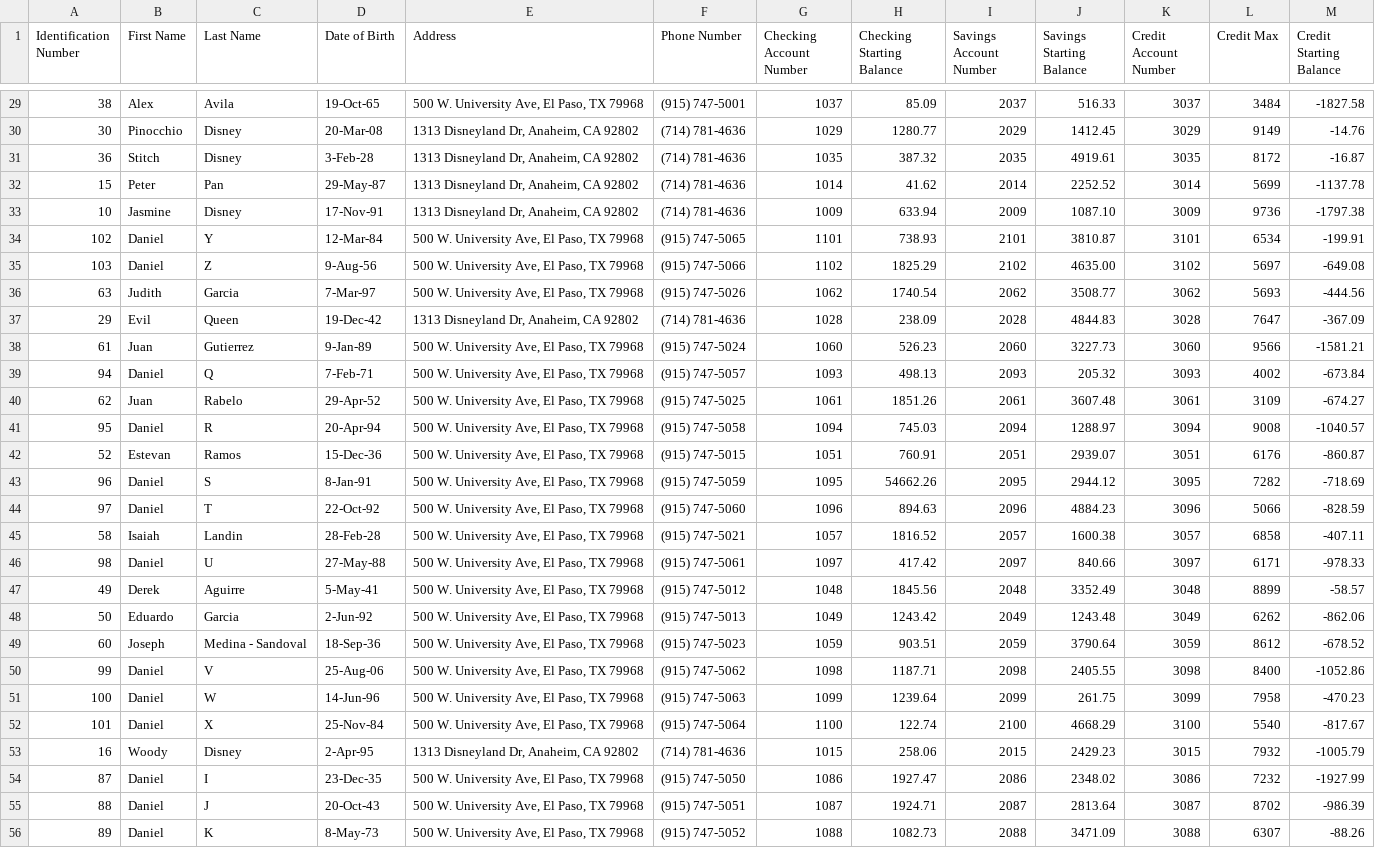
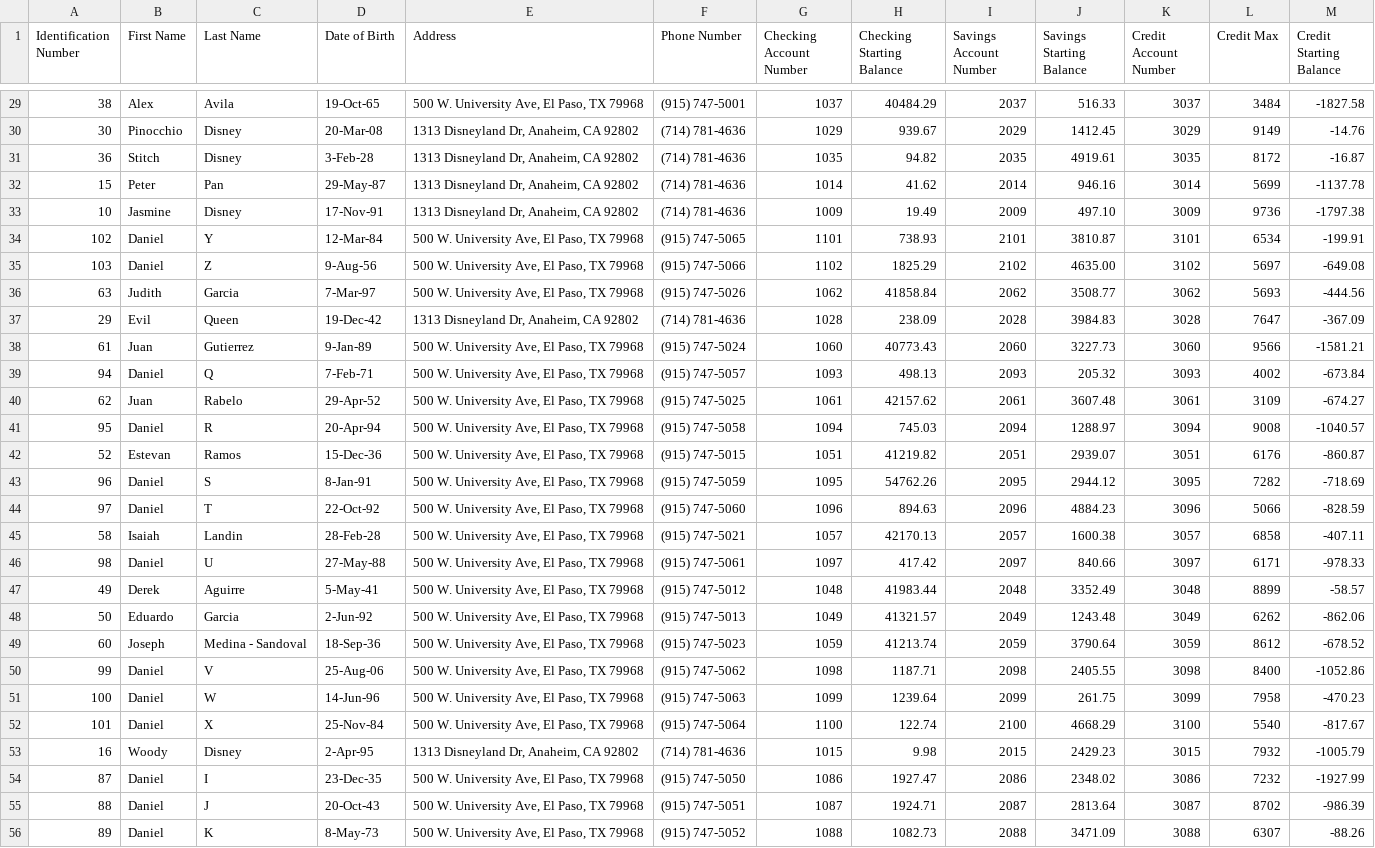
Before and after one commit to danielcfuentes/RETRY_part2_bank_system, a CSV file: CS 3331 - Bank Users.csv, drawn as a sheet; only a part is shown, gaps mark what is left out; the diff covers the shown part only.

```diff
--- a/CS 3331 - Bank Users.csv
+++ b/CS 3331 - Bank Users.csv
@@ -29,22 +29,22 @@ Identification Number,First Name,Last Name,Date of Birth,Address,Phone Number,Ch
-38,Alex,Avila,19-Oct-65,"500 W. University Ave, El Paso, TX 79968",(915) 747-5001,1037,85.09,2037,516.33,3037,3484,-1827.58
-30,Pinocchio,Disney,20-Mar-08,"1313 Disneyland Dr, Anaheim, CA 92802",(714) 781-4636,1029,1280.77,2029,1412.45,3029,9149,-14.76
-36,Stitch,Disney,3-Feb-28,"1313 Disneyland Dr, Anaheim, CA 92802",(714) 781-4636,1035,387.32,2035,4919.61,3035,8172,-16.87
-15,Peter,Pan,29-May-87,"1313 Disneyland Dr, Anaheim, CA 92802",(714) 781-4636,1014,41.62,2014,2252.52,3014,5699,-1137.78
-10,Jasmine,Disney,17-Nov-91,"1313 Disneyland Dr, Anaheim, CA 92802",(714) 781-4636,1009,633.94,2009,1087.10,3009,9736,-1797.38
+38,Alex,Avila,19-Oct-65,"500 W. University Ave, El Paso, TX 79968",(915) 747-5001,1037,40484.29,2037,516.33,3037,3484,-1827.58
+30,Pinocchio,Disney,20-Mar-08,"1313 Disneyland Dr, Anaheim, CA 92802",(714) 781-4636,1029,939.67,2029,1412.45,3029,9149,-14.76
+36,Stitch,Disney,3-Feb-28,"1313 Disneyland Dr, Anaheim, CA 92802",(714) 781-4636,1035,94.82,2035,4919.61,3035,8172,-16.87
+15,Peter,Pan,29-May-87,"1313 Disneyland Dr, Anaheim, CA 92802",(714) 781-4636,1014,41.62,2014,946.16,3014,5699,-1137.78
+10,Jasmine,Disney,17-Nov-91,"1313 Disneyland Dr, Anaheim, CA 92802",(714) 781-4636,1009,19.49,2009,497.10,3009,9736,-1797.38
 102,Daniel,Y,12-Mar-84,"500 W. University Ave, El Paso, TX 79968",(915) 747-5065,1101,738.93,2101,3810.87,3101,6534,-199.91
 103,Daniel,Z,9-Aug-56,"500 W. University Ave, El Paso, TX 79968",(915) 747-5066,1102,1825.29,2102,4635.00,3102,5697,-649.08
-63,Judith,Garcia,7-Mar-97,"500 W. University Ave, El Paso, TX 79968",(915) 747-5026,1062,1740.54,2062,3508.77,3062,5693,-444.56
-29,Evil,Queen,19-Dec-42,"1313 Disneyland Dr, Anaheim, CA 92802",(714) 781-4636,1028,238.09,2028,4844.83,3028,7647,-367.09
-61,Juan,Gutierrez,9-Jan-89,"500 W. University Ave, El Paso, TX 79968",(915) 747-5024,1060,526.23,2060,3227.73,3060,9566,-1581.21
+63,Judith,Garcia,7-Mar-97,"500 W. University Ave, El Paso, TX 79968",(915) 747-5026,1062,41858.84,2062,3508.77,3062,5693,-444.56
+29,Evil,Queen,19-Dec-42,"1313 Disneyland Dr, Anaheim, CA 92802",(714) 781-4636,1028,238.09,2028,3984.83,3028,7647,-367.09
+61,Juan,Gutierrez,9-Jan-89,"500 W. University Ave, El Paso, TX 79968",(915) 747-5024,1060,40773.43,2060,3227.73,3060,9566,-1581.21
 94,Daniel,Q,7-Feb-71,"500 W. University Ave, El Paso, TX 79968",(915) 747-5057,1093,498.13,2093,205.32,3093,4002,-673.84
-62,Juan,Rabelo,29-Apr-52,"500 W. University Ave, El Paso, TX 79968",(915) 747-5025,1061,1851.26,2061,3607.48,3061,3109,-674.27
+62,Juan,Rabelo,29-Apr-52,"500 W. University Ave, El Paso, TX 79968",(915) 747-5025,1061,42157.62,2061,3607.48,3061,3109,-674.27
 95,Daniel,R,20-Apr-94,"500 W. University Ave, El Paso, TX 79968",(915) 747-5058,1094,745.03,2094,1288.97,3094,9008,-1040.57
-52,Estevan,Ramos,15-Dec-36,"500 W. University Ave, El Paso, TX 79968",(915) 747-5015,1051,760.91,2051,2939.07,3051,6176,-860.87
-96,Daniel,S,8-Jan-91,"500 W. University Ave, El Paso, TX 79968",(915) 747-5059,1095,54662.26,2095,2944.12,3095,7282,-718.69
+52,Estevan,Ramos,15-Dec-36,"500 W. University Ave, El Paso, TX 79968",(915) 747-5015,1051,41219.82,2051,2939.07,3051,6176,-860.87
+96,Daniel,S,8-Jan-91,"500 W. University Ave, El Paso, TX 79968",(915) 747-5059,1095,54762.26,2095,2944.12,3095,7282,-718.69
 97,Daniel,T,22-Oct-92,"500 W. University Ave, El Paso, TX 79968",(915) 747-5060,1096,894.63,2096,4884.23,3096,5066,-828.59
-58,Isaiah,Landin,28-Feb-28,"500 W. University Ave, El Paso, TX 79968",(915) 747-5021,1057,1816.52,2057,1600.38,3057,6858,-407.11
+58,Isaiah,Landin,28-Feb-28,"500 W. University Ave, El Paso, TX 79968",(915) 747-5021,1057,42170.13,2057,1600.38,3057,6858,-407.11
 98,Daniel,U,27-May-88,"500 W. University Ave, El Paso, TX 79968",(915) 747-5061,1097,417.42,2097,840.66,3097,6171,-978.33
-49,Derek,Aguirre,5-May-41,"500 W. University Ave, El Paso, TX 79968",(915) 747-5012,1048,1845.56,2048,3352.49,3048,8899,-58.57
-50,Eduardo,Garcia,2-Jun-92,"500 W. University Ave, El Paso, TX 79968",(915) 747-5013,1049,1243.42,2049,1243.48,3049,6262,-862.06
-60,Joseph,Medina - Sandoval,18-Sep-36,"500 W. University Ave, El Paso, TX 79968",(915) 747-5023,1059,903.51,2059,3790.64,3059,8612,-678.52
+49,Derek,Aguirre,5-May-41,"500 W. University Ave, El Paso, TX 79968",(915) 747-5012,1048,41983.44,2048,3352.49,3048,8899,-58.57
+50,Eduardo,Garcia,2-Jun-92,"500 W. University Ave, El Paso, TX 79968",(915) 747-5013,1049,41321.57,2049,1243.48,3049,6262,-862.06
+60,Joseph,Medina - Sandoval,18-Sep-36,"500 W. University Ave, El Paso, TX 79968",(915) 747-5023,1059,41213.74,2059,3790.64,3059,8612,-678.52
 99,Daniel,V,25-Aug-06,"500 W. University Ave, El Paso, TX 79968",(915) 747-5062,1098,1187.71,2098,2405.55,3098,8400,-1052.86
@@ -52,3 +52,3 @@ Identification Number,First Name,Last Name,Date of Birth,Address,Phone Number,Ch
 101,Daniel,X,25-Nov-84,"500 W. University Ave, El Paso, TX 79968",(915) 747-5064,1100,122.74,2100,4668.29,3100,5540,-817.67
-16,Woody,Disney,2-Apr-95,"1313 Disneyland Dr, Anaheim, CA 92802",(714) 781-4636,1015,258.06,2015,2429.23,3015,7932,-1005.79
+16,Woody,Disney,2-Apr-95,"1313 Disneyland Dr, Anaheim, CA 92802",(714) 781-4636,1015,9.98,2015,2429.23,3015,7932,-1005.79
 87,Daniel,I,23-Dec-35,"500 W. University Ave, El Paso, TX 79968",(915) 747-5050,1086,1927.47,2086,2348.02,3086,7232,-1927.99
```
Also changed, not shown: 73 edited cells elsewhere in this file, 9 other files.
